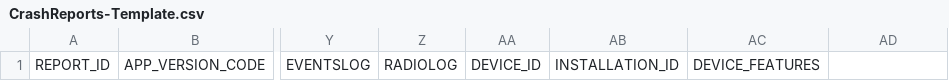
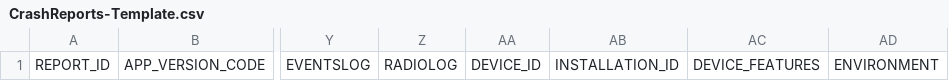
Before and after one commit to wangyao5/acra, a CSV file: acra/doc/CrashReports-Template.csv, drawn as a sheet; only a part is shown, gaps mark what is left out; the diff names each change by its address in the sheet, - before the commit and + after, or states it on an @@ line.

Commit message:
Added an ENVIRONMENT field for state and details about external storage http://developer.android.com/intl/fr/reference/android/os/Environment.html

```diff
--- a/acra/doc/CrashReports-Template.csv
+++ b/acra/doc/CrashReports-Template.csv
-AD1: (empty)
+AD1: ENVIRONMENT
```
Also changed, not shown: 5 other files.
